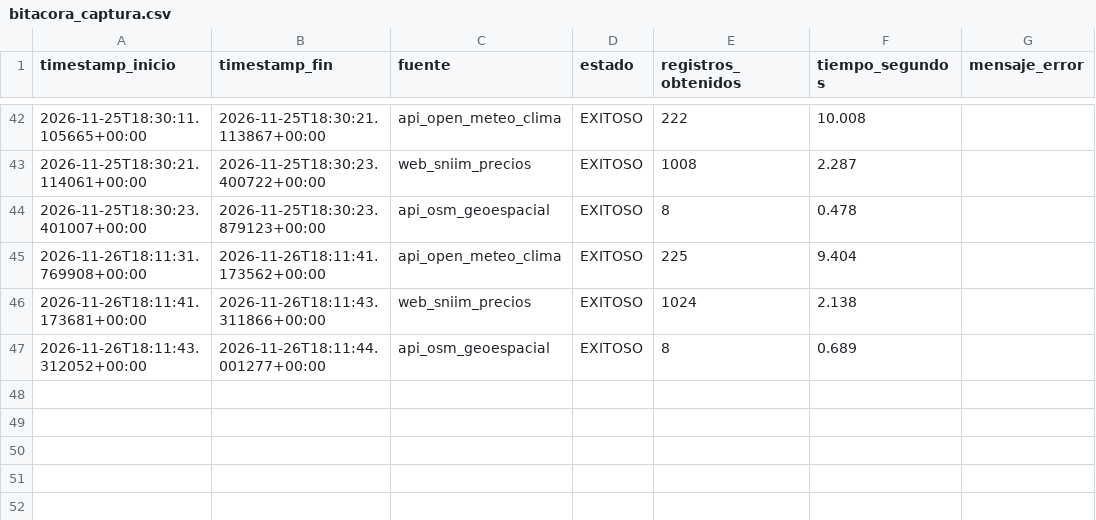
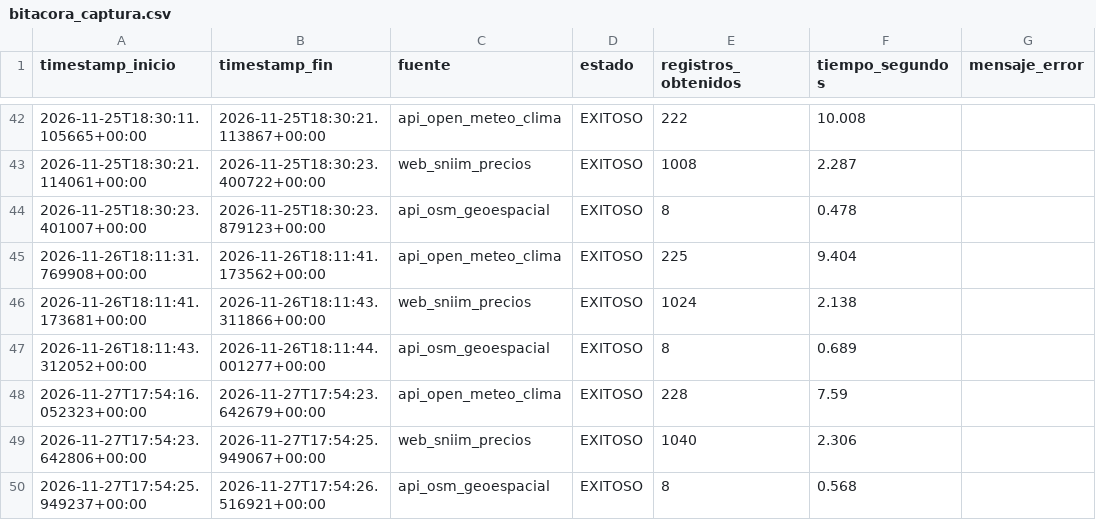
Before and after one commit to Elit-001/tdl-tintos-vargas, a CSV file: calidad/bitacora_captura.csv, drawn as a sheet; only a part is shown, gaps mark what is left out.

```diff
--- a/calidad/bitacora_captura.csv
+++ b/calidad/bitacora_captura.csv
@@ -47 +47,4 @@ timestamp_inicio,timestamp_fin,fuente,estado,registros_obtenidos,tiempo_segundos
 2026-11-26T18:11:43.312052+00:00,2026-11-26T18:11:44.001277+00:00,api_osm_geoespacial,EXITOSO,8,0.689,
+2026-11-27T17:54:16.052323+00:00,2026-11-27T17:54:23.642679+00:00,api_open_meteo_clima,EXITOSO,228,7.59,
+2026-11-27T17:54:23.642806+00:00,2026-11-27T17:54:25.949067+00:00,web_sniim_precios,EXITOSO,1040,2.306,
+2026-11-27T17:54:25.949237+00:00,2026-11-27T17:54:26.516921+00:00,api_osm_geoespacial,EXITOSO,8,0.568,
```
Also changed, not shown: data/bronce/clima_captura_diaria.csv, data/bronce/clima_historico_mensual.csv, 18 other files.
